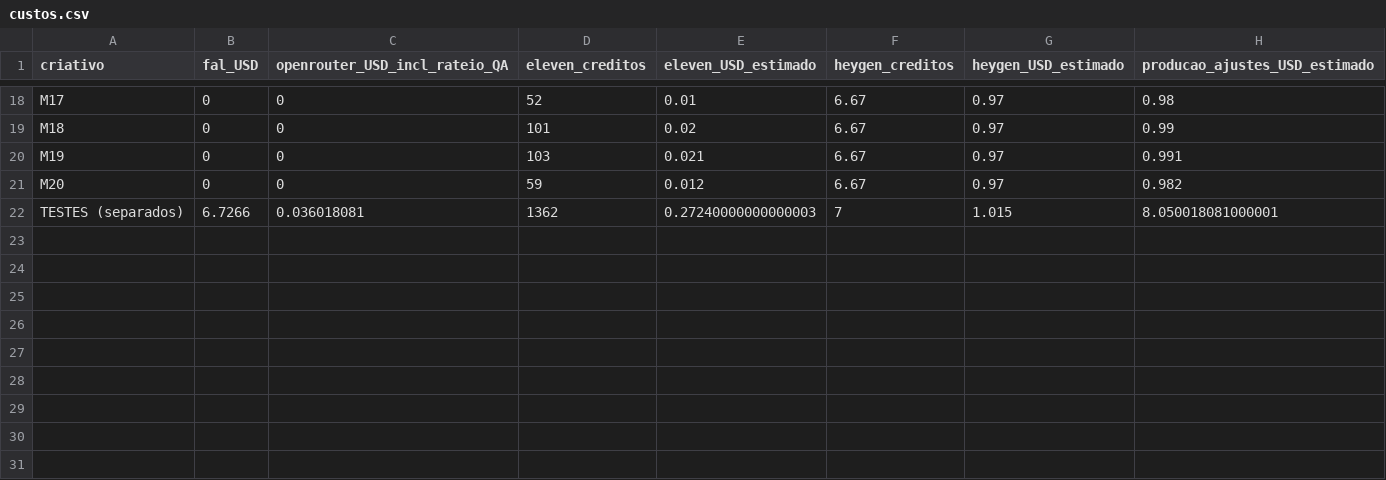
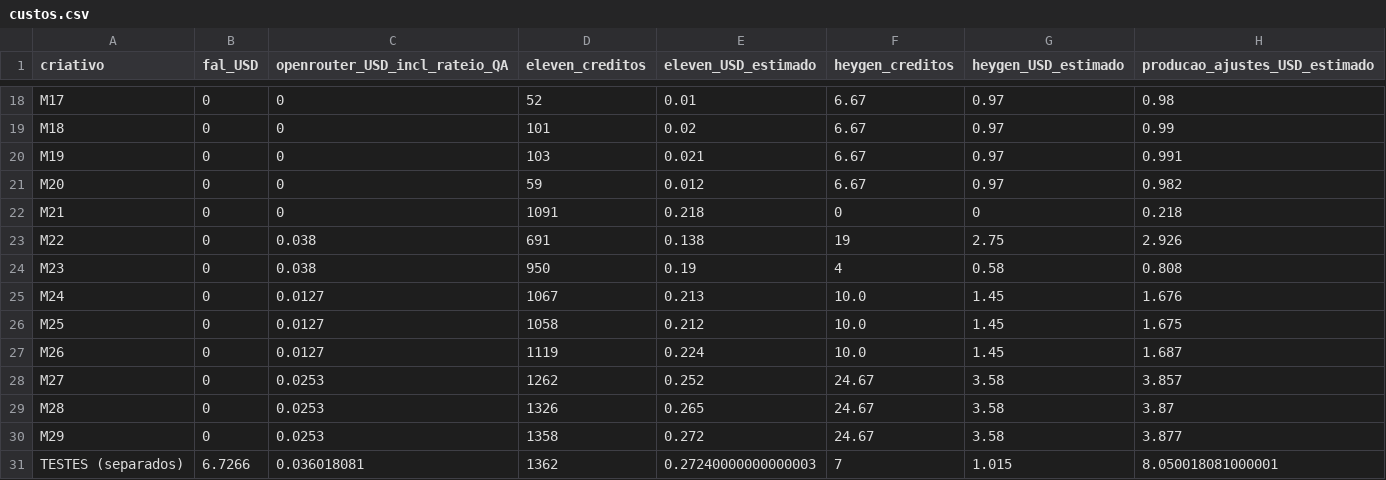
Before and after one commit to launchxsales/maya-ads, a CSV file: docs/upgrade-set15/catalogo/custos.csv, drawn as a sheet; only a part is shown, gaps mark what is left out; the diff names each change by its address in the sheet, - before the commit and + after, or states it on an @@ line.

Commit message:
M21-M29: three scaled bodies with three validated hooks each; catalog and costs updated

```diff
--- a/docs/upgrade-set15/catalogo/custos.csv
+++ b/docs/upgrade-set15/catalogo/custos.csv
+row 22: M21 | 0 | 0 | 1091 | 0.218 | 0 | 0 | 0.218
+row 23: M22 | 0 | 0.038 | 691 | 0.138 | 19 | 2.75 | 2.926
+row 24: M23 | 0 | 0.038 | 950 | 0.19 | 4 | 0.58 | 0.808
+row 25: M24 | 0 | 0.0127 | 1067 | 0.213 | 10.0 | 1.45 | 1.676
+row 26: M25 | 0 | 0.0127 | 1058 | 0.212 | 10.0 | 1.45 | 1.675
+row 27: M26 | 0 | 0.0127 | 1119 | 0.224 | 10.0 | 1.45 | 1.687
+row 28: M27 | 0 | 0.0253 | 1262 | 0.252 | 24.67 | 3.58 | 3.857
+row 29: M28 | 0 | 0.0253 | 1326 | 0.265 | 24.67 | 3.58 | 3.87
+row 30: M29 | 0 | 0.0253 | 1358 | 0.272 | 24.67 | 3.58 | 3.877
```
Also changed, not shown: 38 other files.
